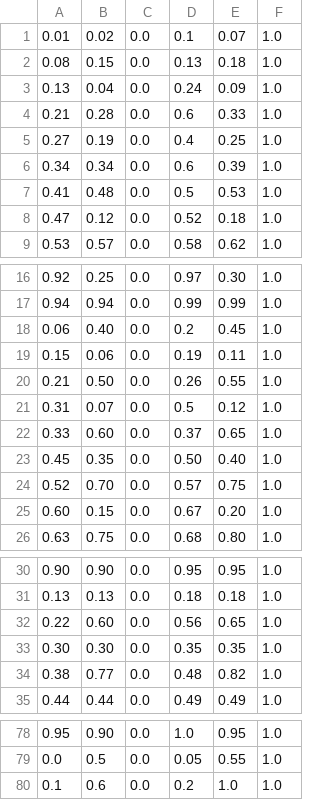
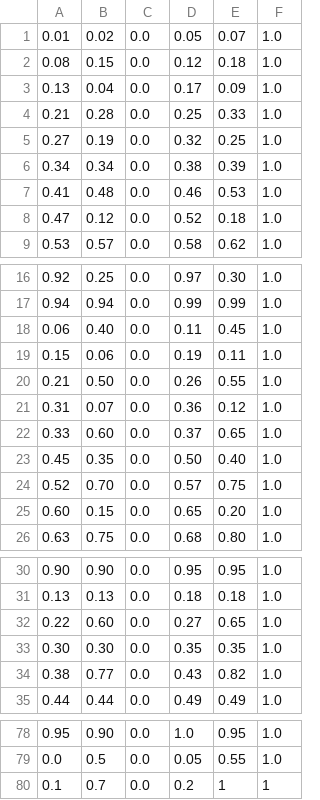
Before and after one commit to nipe1783/KGMT, a CSV file: include/config/obstacles/pillars/obstacles.csv, drawn as a sheet; only a part is shown, gaps mark what is left out; the diff covers the shown part only.

```diff
--- a/include/config/obstacles/pillars/obstacles.csv
+++ b/include/config/obstacles/pillars/obstacles.csv
@@ -1,8 +1,8 @@
-0.01, 0.02, 0.0, 0.1, 0.07, 1.0
-0.08, 0.15, 0.0, 0.13, 0.18, 1.0
-0.13, 0.04, 0.0, 0.24, 0.09, 1.0
-0.21, 0.28, 0.0, 0.6, 0.33, 1.0
-0.27, 0.19, 0.0, 0.4, 0.25, 1.0
-0.34, 0.34, 0.0, 0.6, 0.39, 1.0
-0.41, 0.48, 0.0, 0.5, 0.53, 1.0
+0.01, 0.02, 0.0, 0.05, 0.07, 1.0
+0.08, 0.15, 0.0, 0.12, 0.18, 1.0
+0.13, 0.04, 0.0, 0.17, 0.09, 1.0
+0.21, 0.28, 0.0, 0.25, 0.33, 1.0
+0.27, 0.19, 0.0, 0.32, 0.25, 1.0
+0.34, 0.34, 0.0, 0.38, 0.39, 1.0
+0.41, 0.48, 0.0, 0.46, 0.53, 1.0
 0.47, 0.12, 0.0, 0.52, 0.18, 1.0
@@ -17,6 +17,6 @@
 0.94, 0.94, 0.0, 0.99, 0.99, 1.0
-0.06, 0.40, 0.0, 0.2, 0.45, 1.0
+0.06, 0.40, 0.0, 0.11, 0.45, 1.0
 0.15, 0.06, 0.0, 0.19, 0.11, 1.0
 0.21, 0.50, 0.0, 0.26, 0.55, 1.0
-0.31, 0.07, 0.0, 0.5, 0.12, 1.0
+0.31, 0.07, 0.0, 0.36, 0.12, 1.0
 0.33, 0.60, 0.0, 0.37, 0.65, 1.0
@@ -24,3 +24,3 @@
 0.52, 0.70, 0.0, 0.57, 0.75, 1.0
-0.60, 0.15, 0.0, 0.67, 0.20, 1.0
+0.60, 0.15, 0.0, 0.65, 0.20, 1.0
 0.63, 0.75, 0.0, 0.68, 0.80, 1.0
@@ -31,5 +31,5 @@
 0.13, 0.13, 0.0, 0.18, 0.18, 1.0
-0.22, 0.60, 0.0, 0.56, 0.65, 1.0
+0.22, 0.60, 0.0, 0.27, 0.65, 1.0
 0.30, 0.30, 0.0, 0.35, 0.35, 1.0
-0.38, 0.77, 0.0, 0.48, 0.82, 1.0
+0.38, 0.77, 0.0, 0.43, 0.82, 1.0
 0.44, 0.44, 0.0, 0.49, 0.49, 1.0
@@ -79,2 +79,2 @@
 0.0, 0.5, 0.0, 0.05, 0.55, 1.0
-0.1, 0.6, 0.0, 0.2, 1.0 , 1.0
+0.1, 0.7, 0.0, 0.2, 1, 1
```
Also changed, not shown: 4 edited cells elsewhere in this file, 6 other files.
